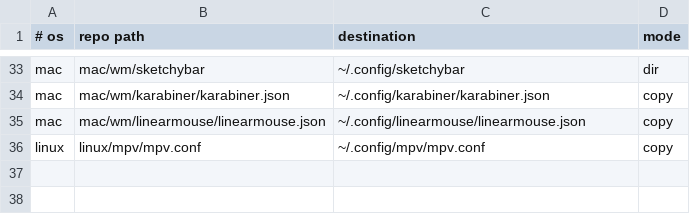
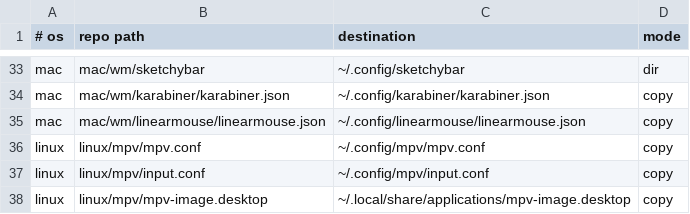
Before and after one commit to roynulrohan/dotfiles, a TSV file: manifest.tsv, drawn as a sheet; only a part is shown, gaps mark what is left out; the diff names each change by its address in the sheet, - before the commit and + after, or states it on an @@ line.

Commit message:
mpv: image viewer and default for images and videos (cachy-os)
imv's wheel zoom was coarse and swayimg reset zoom and blanked the image on
every resize, so mpv takes over images: GPU scaling, smooth resize, and a bare
window. The setup follows guidocella/mpv-image-config, trimmed to mpv's
built-in positioning script. An [image] auto profile enables image-only
bindings (wheel zooms towards the cursor, drag pans, n/p walk the folder) and
[non-image] disables them, so videos keep mpv's defaults.

mpv.desktop declares no image types, so mpv-image.desktop declares them for the
default-app association. SVG stays on Gwenview, because mpv rasterises it once
and it blurs when zoomed. SETUP.md lists the xdg-mime commands.

```diff
--- a/manifest.tsv
+++ b/manifest.tsv
+row 37: linux | linux/mpv/input.conf | ~/.config/mpv/input.conf | copy
+row 38: linux | linux/mpv/mpv-image.desktop | ~/.local/share/applications/mpv-image.desktop | copy
```
Also changed, not shown: 5 other files.
